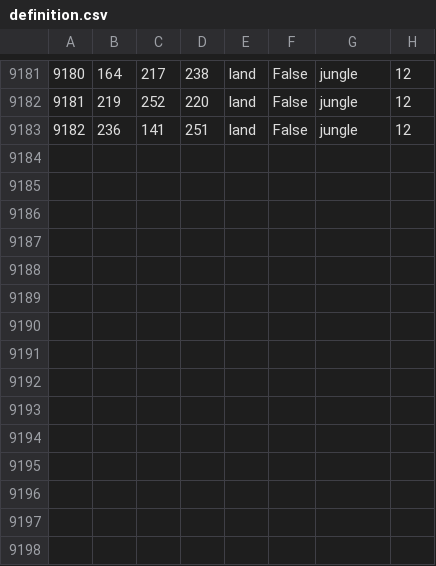
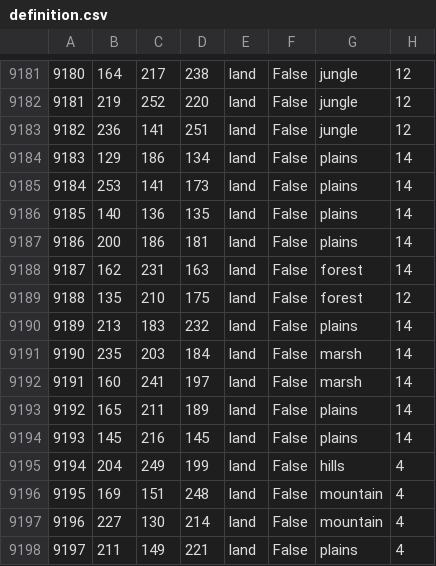
Before and after one commit to HoI4-LOTRMod-Team/HoI4-LotrMod, a CSV file: map/definition.csv, drawn as a sheet; only a part is shown, gaps mark what is left out.

```diff
--- a/map/definition.csv
+++ b/map/definition.csv
@@ -9183 +9183,16 @@
 9182;236;141;251;land;False;jungle;12
+9183;129;186;134;land;False;plains;14
+9184;253;141;173;land;False;plains;14
+9185;140;136;135;land;False;plains;14
+9186;200;186;181;land;False;plains;14
+9187;162;231;163;land;False;forest;14
+9188;135;210;175;land;False;forest;12
+9189;213;183;232;land;False;plains;14
+9190;235;203;184;land;False;marsh;14
+9191;160;241;197;land;False;marsh;14
+9192;165;211;189;land;False;plains;14
+9193;145;216;145;land;False;plains;14
+9194;204;249;199;land;False;hills;4
+9195;169;151;248;land;False;mountain;4
+9196;227;130;214;land;False;mountain;4
+9197;211;149;221;land;False;plains;4
```
Also changed, not shown: 52 other files.
